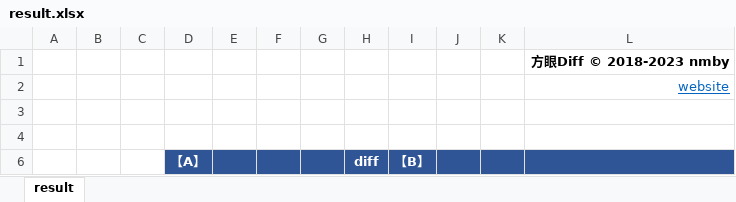
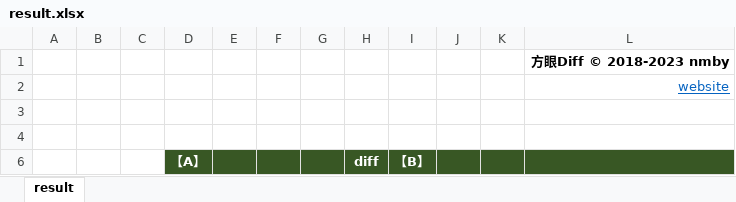
Before and after one commit to nmby/hogandiff4, an Excel workbook: xyz.hotchpotch.hogandiff/src/main/resources/result.xlsx, sheet result, drawn as a sheet; values as stored, in another font and other column widths than the file's, no borders; conditional formats not drawn; the diff names each change by its address in the sheet, - before the commit and + after, or states it on an @@ line.

Commit message:
雛形の微修正

```diff
--- a/xyz.hotchpotch.hogandiff/src/main/resources/result.xlsx (sheet result)
+++ b/xyz.hotchpotch.hogandiff/src/main/resources/result.xlsx (sheet result)
-D6:L6 fill: #2F5597
+D6:L6 fill: #385724
```
